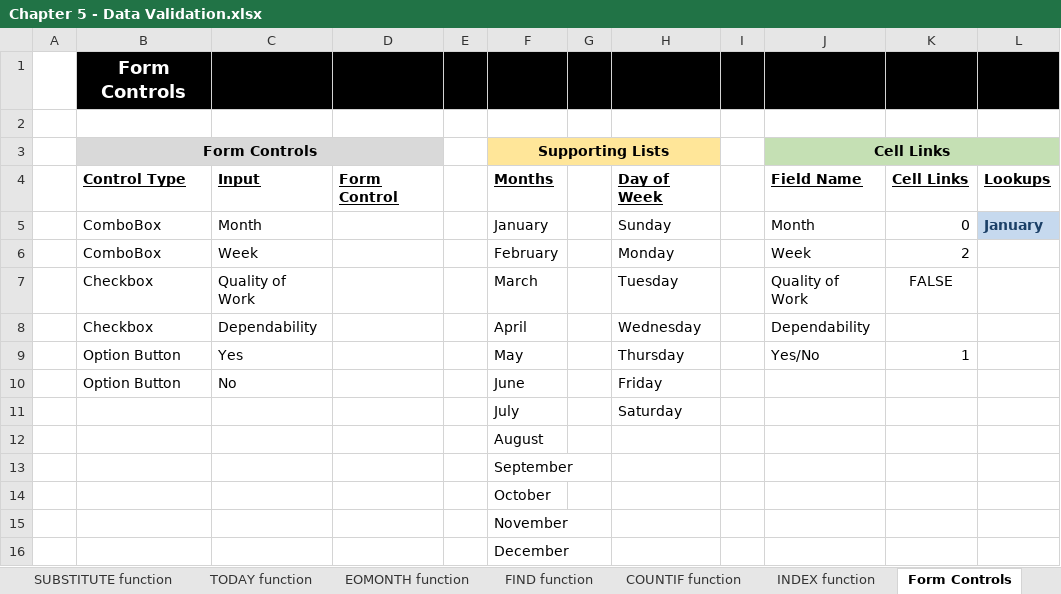
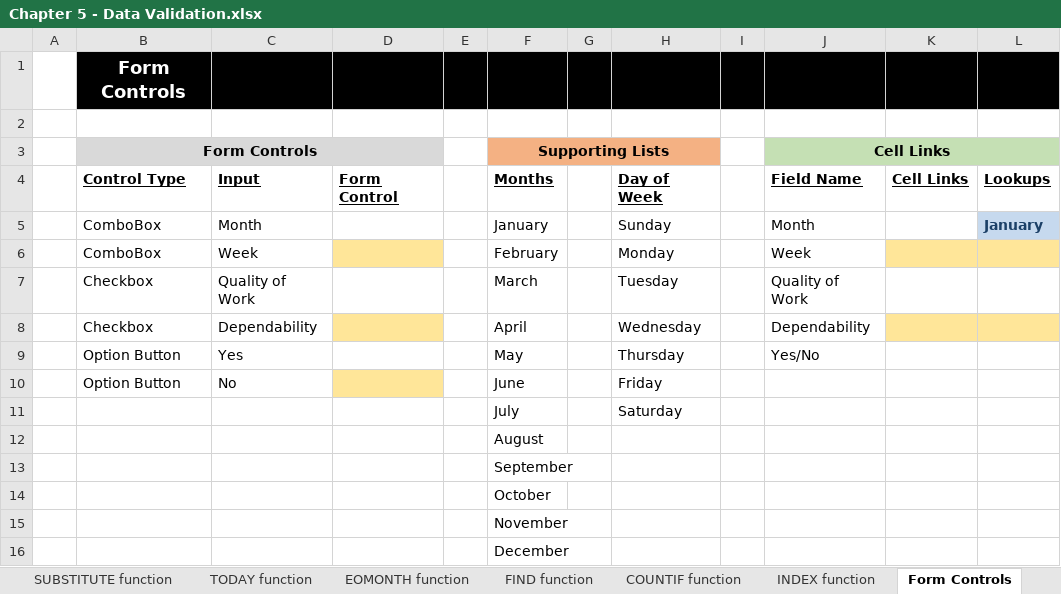
Before and after one commit to PacktPublishing/Exploring-Microsoft-Excels-Hidden-Treasures, an Excel workbook: Chapter05/Chapter 5 - Data Validation.xlsx, sheet Form Controls, drawn as a sheet; values as stored, in another font and other column widths than the file's, no borders; charts and pictures not drawn; the diff names each change by its address in the sheet, - before the commit and + after, or states it on an @@ line.

```diff
--- a/Chapter05/Chapter 5 - Data Validation.xlsx (sheet Form Controls)
+++ b/Chapter05/Chapter 5 - Data Validation.xlsx (sheet Form Controls)
-F3:H3 fill: #FFE699
+F3:H3 fill: #F4B183
-K5: 0
+K5: (empty)
-D6 fill: none
+D6 fill: #FFE699
-K6: 2
+K6: (empty)
-K6:L6 fill: none
+K6:L6 fill: #FFE699
-K7: FALSE
+K7: (empty)
-D8 fill: none
+D8 fill: #FFE699
-K8:L8 fill: none
+K8:L8 fill: #FFE699
-K9: 1
+K9: (empty)
-D10 fill: none
+D10 fill: #FFE699
```
Also changed, not shown: sheet Data Validation, sheet SUBSTITUTE function, sheet FIND function, sheet INDIRECT function, sheet EOMONTH function, sheet TODAY function, 1 more sheet, other sheet tabs, formulas that keep their value, charts or pictures.
